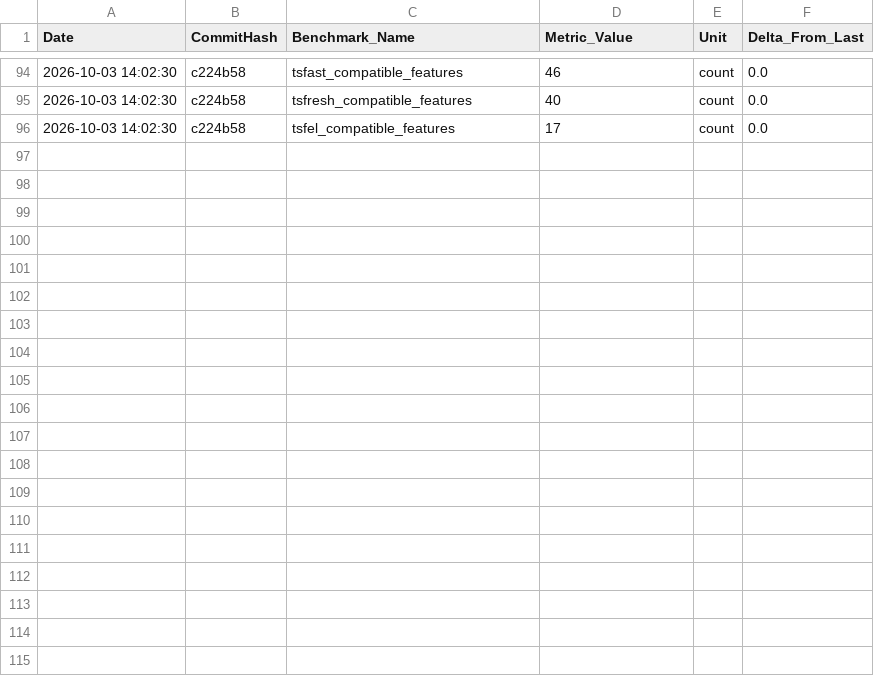
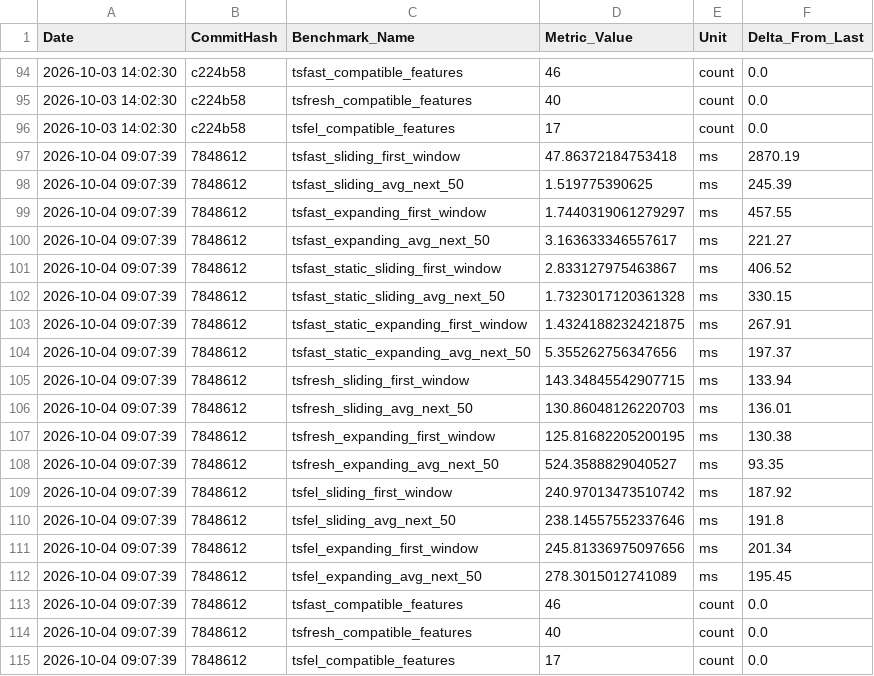
Before and after one commit to thelonesomeprogrammer/tsfast, a CSV file: .jules/benchmarks.csv, drawn as a sheet; only a part is shown, gaps mark what is left out.

```diff
--- a/.jules/benchmarks.csv
+++ b/.jules/benchmarks.csv
@@ -96 +96,20 @@ Date,CommitHash,Benchmark_Name,Metric_Value,Unit,Delta_From_Last
 2026-10-03 14:02:30,c224b58,tsfel_compatible_features,17,count,0.0
+2026-10-04 09:07:39,7848612,tsfast_sliding_first_window,47.86372184753418,ms,2870.19
+2026-10-04 09:07:39,7848612,tsfast_sliding_avg_next_50,1.519775390625,ms,245.39
+2026-10-04 09:07:39,7848612,tsfast_expanding_first_window,1.7440319061279297,ms,457.55
+2026-10-04 09:07:39,7848612,tsfast_expanding_avg_next_50,3.163633346557617,ms,221.27
+2026-10-04 09:07:39,7848612,tsfast_static_sliding_first_window,2.833127975463867,ms,406.52
+2026-10-04 09:07:39,7848612,tsfast_static_sliding_avg_next_50,1.7323017120361328,ms,330.15
+2026-10-04 09:07:39,7848612,tsfast_static_expanding_first_window,1.4324188232421875,ms,267.91
+2026-10-04 09:07:39,7848612,tsfast_static_expanding_avg_next_50,5.355262756347656,ms,197.37
+2026-10-04 09:07:39,7848612,tsfresh_sliding_first_window,143.34845542907715,ms,133.94
+2026-10-04 09:07:39,7848612,tsfresh_sliding_avg_next_50,130.86048126220703,ms,136.01
+2026-10-04 09:07:39,7848612,tsfresh_expanding_first_window,125.81682205200195,ms,130.38
+2026-10-04 09:07:39,7848612,tsfresh_expanding_avg_next_50,524.3588829040527,ms,93.35
+2026-10-04 09:07:39,7848612,tsfel_sliding_first_window,240.97013473510742,ms,187.92
+2026-10-04 09:07:39,7848612,tsfel_sliding_avg_next_50,238.14557552337646,ms,191.8
+2026-10-04 09:07:39,7848612,tsfel_expanding_first_window,245.81336975097656,ms,201.34
+2026-10-04 09:07:39,7848612,tsfel_expanding_avg_next_50,278.3015012741089,ms,195.45
+2026-10-04 09:07:39,7848612,tsfast_compatible_features,46,count,0.0
+2026-10-04 09:07:39,7848612,tsfresh_compatible_features,40,count,0.0
+2026-10-04 09:07:39,7848612,tsfel_compatible_features,17,count,0.0
```
Also changed, not shown: 17 other files.
